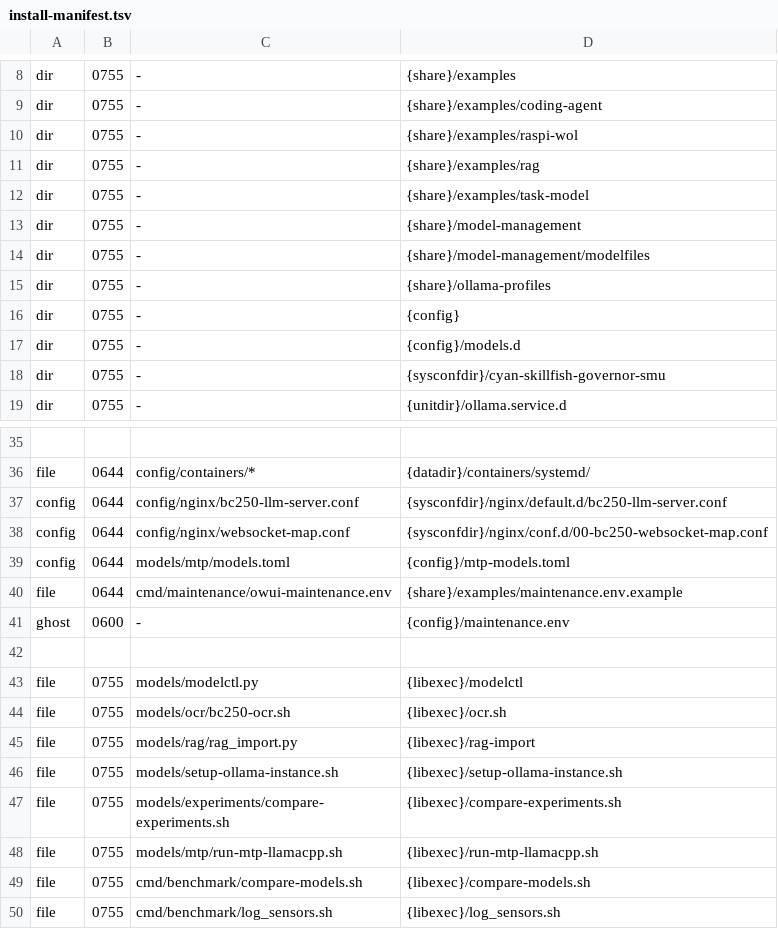
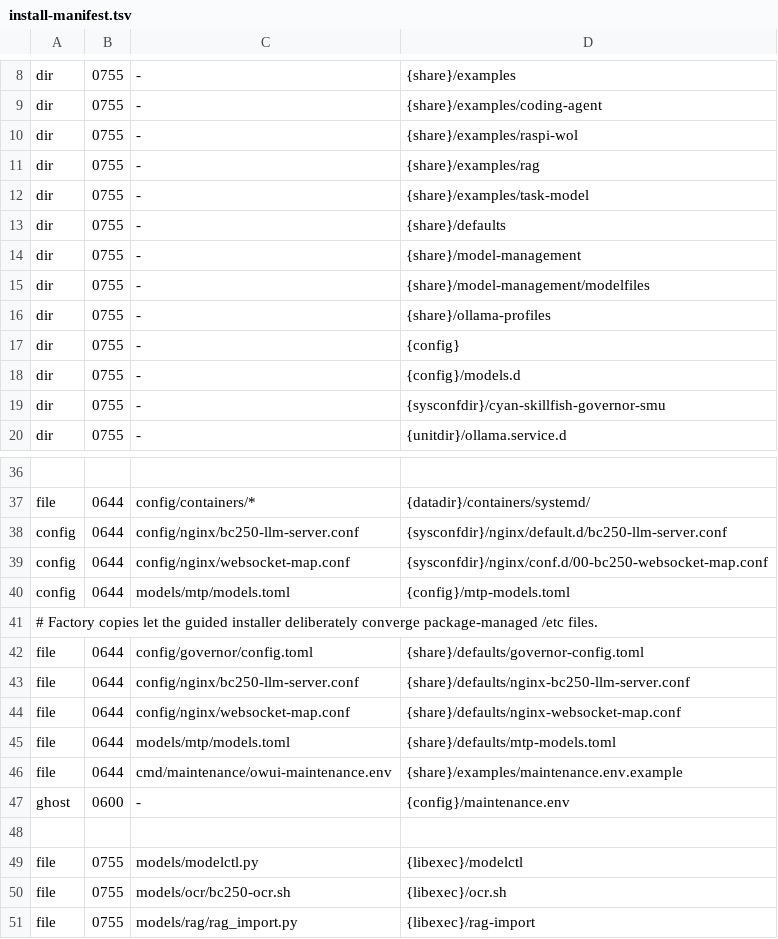
Before and after one commit to Kieni1/amd-bc-250-llm, a TSV file: packaging/install-manifest.tsv, drawn as a sheet; only a part is shown, gaps mark what is left out; the shorter side is filled out with more unchanged rows.

Commit message:
rag-template, modelfiles, docs, using bbash .install overwrites settings now

```diff
--- a/packaging/install-manifest.tsv
+++ b/packaging/install-manifest.tsv
@@ -12,2 +12,3 @@ dir	0755	-	{share}/examples/rag
 dir	0755	-	{share}/examples/task-model
+dir	0755	-	{share}/defaults
 dir	0755	-	{share}/model-management
@@ -39,2 +40,7 @@ config	0644	config/nginx/websocket-map.conf	{sysconfdir}/nginx/conf.d/00-bc250-w
 config	0644	models/mtp/models.toml	{config}/mtp-models.toml
+# Factory copies let the guided installer deliberately converge package-managed /etc files.
+file	0644	config/governor/config.toml	{share}/defaults/governor-config.toml
+file	0644	config/nginx/bc250-llm-server.conf	{share}/defaults/nginx-bc250-llm-server.conf
+file	0644	config/nginx/websocket-map.conf	{share}/defaults/nginx-websocket-map.conf
+file	0644	models/mtp/models.toml	{share}/defaults/mtp-models.toml
 file	0644	cmd/maintenance/owui-maintenance.env	{share}/examples/maintenance.env.example
```
Also changed, not shown: 32 other files.
